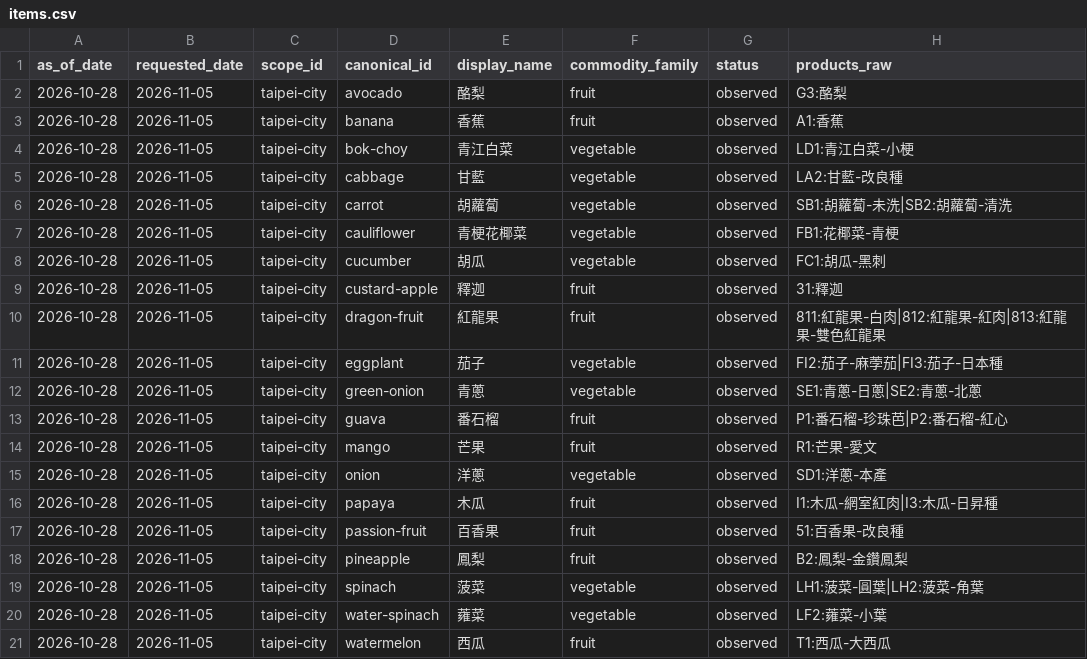
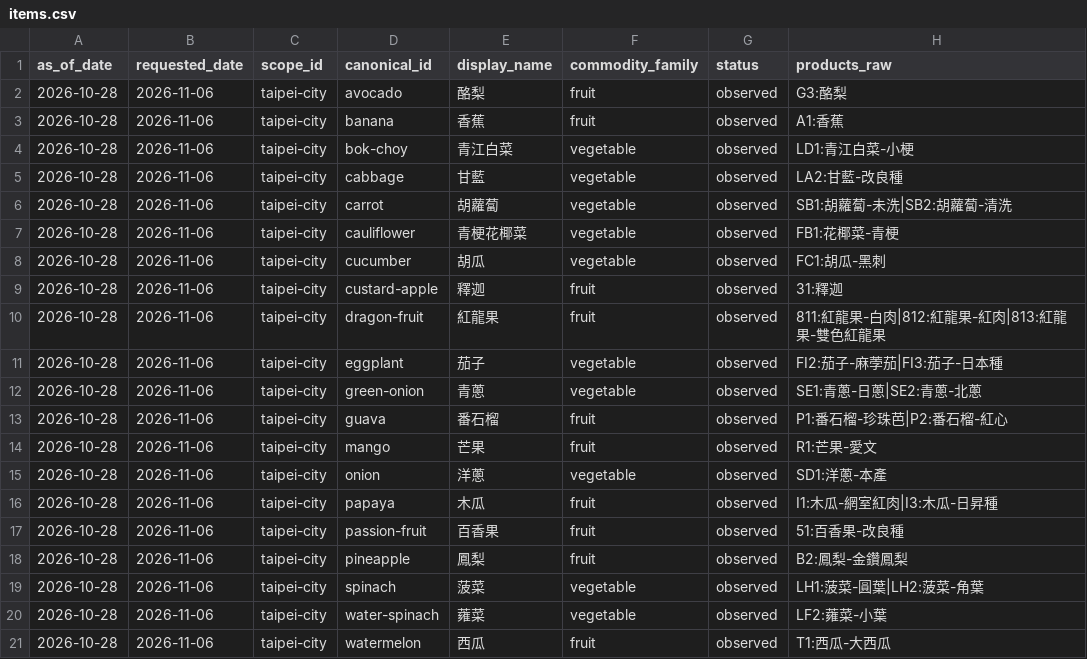
Before and after one commit to trionnemesis/tw-agri-copilot, a CSV file: site/data/taipei/items.csv, drawn as a sheet; only a part is shown; the diff names each change by its address in the sheet, - before the commit and + after, or states it on an @@ line.

```diff
--- a/site/data/taipei/items.csv
+++ b/site/data/taipei/items.csv
-B2:B21 (requested_date): 2026-11-05
+B2:B21 (requested_date): 2026-11-06
```
Also changed, not shown: 40 other files.
